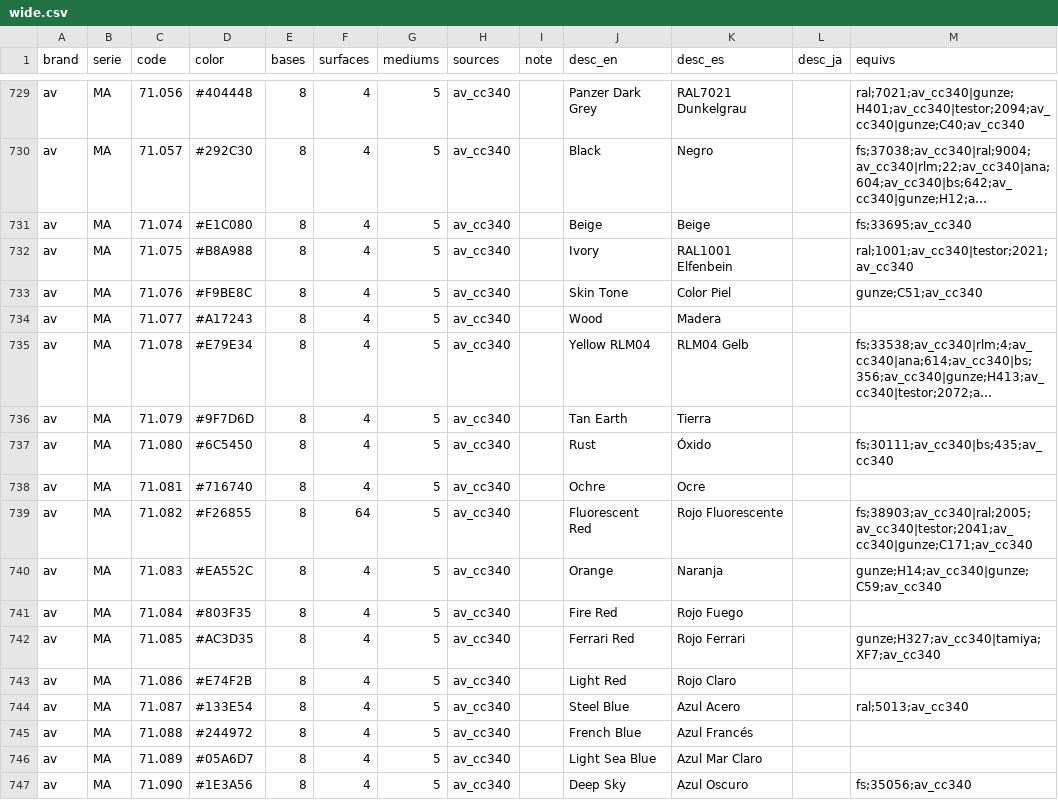
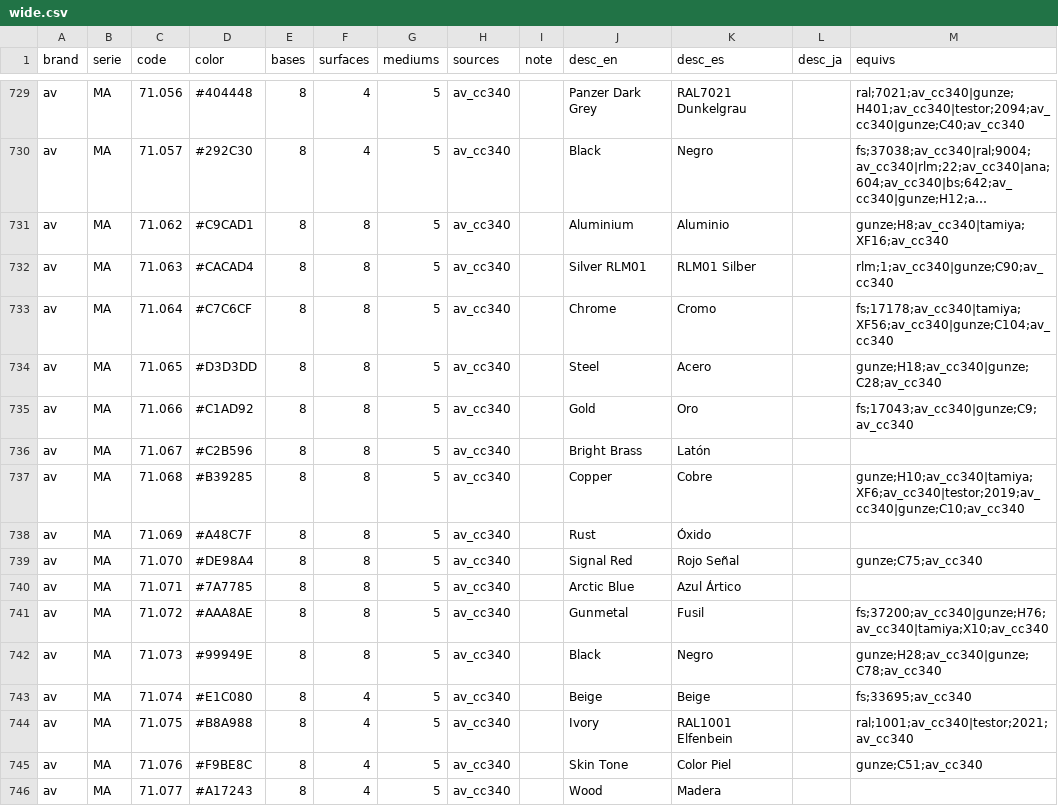
Before and after one commit to cos-y/paintbox, a CSV file: data/wide.csv, drawn as a sheet; only a part is shown, gaps mark what is left out; the shorter side is filled out with more unchanged rows; long unchanged cells end in …; the diff names each change by its address in the sheet, - before the commit and + after, or states it on an @@ line.

```diff
--- a/data/wide.csv
+++ b/data/wide.csv
+row 731: av | MA | 71.062 | #C9CAD1 | 8 | 8 | 5 | av_cc340 |  | Aluminium | Aluminio |  | gunze;H8;av_cc340|tamiya;XF16;av_cc340
+row 732: av | MA | 71.063 | #CACAD4 | 8 | 8 | 5 | av_cc340 |  | Silver RLM01 | RLM01 Silber |  | rlm;1;av_cc340|gunze;C90;av_cc340
+row 733: av | MA | 71.064 | #C7C6CF | 8 | 8 | 5 | av_cc340 |  | Chrome | Cromo |  | fs;17178;av_cc340|tamiya;XF56;av_cc340|gunze;C104;av_cc340
+row 734: av | MA | 71.065 | #D3D3DD | 8 | 8 | 5 | av_cc340 |  | Steel | Acero |  | gunze;H18;av_cc340|gunze;C28;av_cc340
+row 735: av | MA | 71.066 | #C1AD92 | 8 | 8 | 5 | av_cc340 |  | Gold | Oro |  | fs;17043;av_cc340|gunze;C9;av_cc340
+row 736: av | MA | 71.067 | #C2B596 | 8 | 8 | 5 | av_cc340 |  | Bright Brass | Latón
+row 737: av | MA | 71.068 | #B39285 | 8 | 8 | 5 | av_cc340 |  | Copper | Cobre |  | gunze;H10;av_cc340|tamiya;XF6;av_cc340|testor;2019;av_cc340|gunze;C10;av_cc340
+row 738: av | MA | 71.069 | #A48C7F | 8 | 8 | 5 | av_cc340 |  | Rust | Óxido
+row 739: av | MA | 71.070 | #DE98A4 | 8 | 8 | 5 | av_cc340 |  | Signal Red | Rojo Señal |  | gunze;C75;av_cc340
+row 740: av | MA | 71.071 | #7A7785 | 8 | 8 | 5 | av_cc340 |  | Arctic Blue | Azul Ártico
+row 741: av | MA | 71.072 | #AAA8AE | 8 | 8 | 5 | av_cc340 |  | Gunmetal | Fusil |  | fs;37200;av_cc340|gunze;H76;av_cc340|tamiya;X10;av_cc340
+row 742: av | MA | 71.073 | #99949E | 8 | 8 | 5 | av_cc340 |  | Black | Negro |  | gunze;H28;av_cc340|gunze;C78;av_cc340
```
Also changed, not shown: 11 other files.
